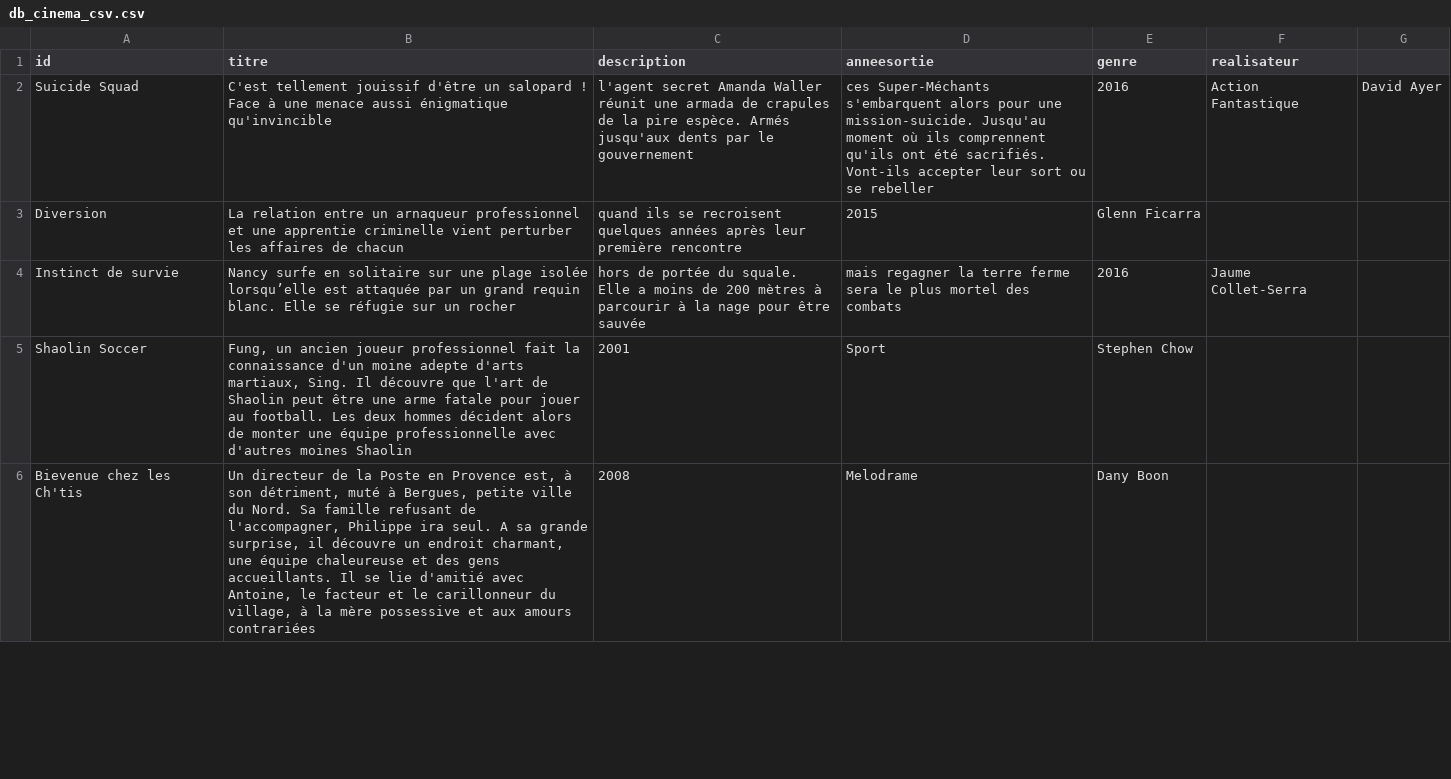
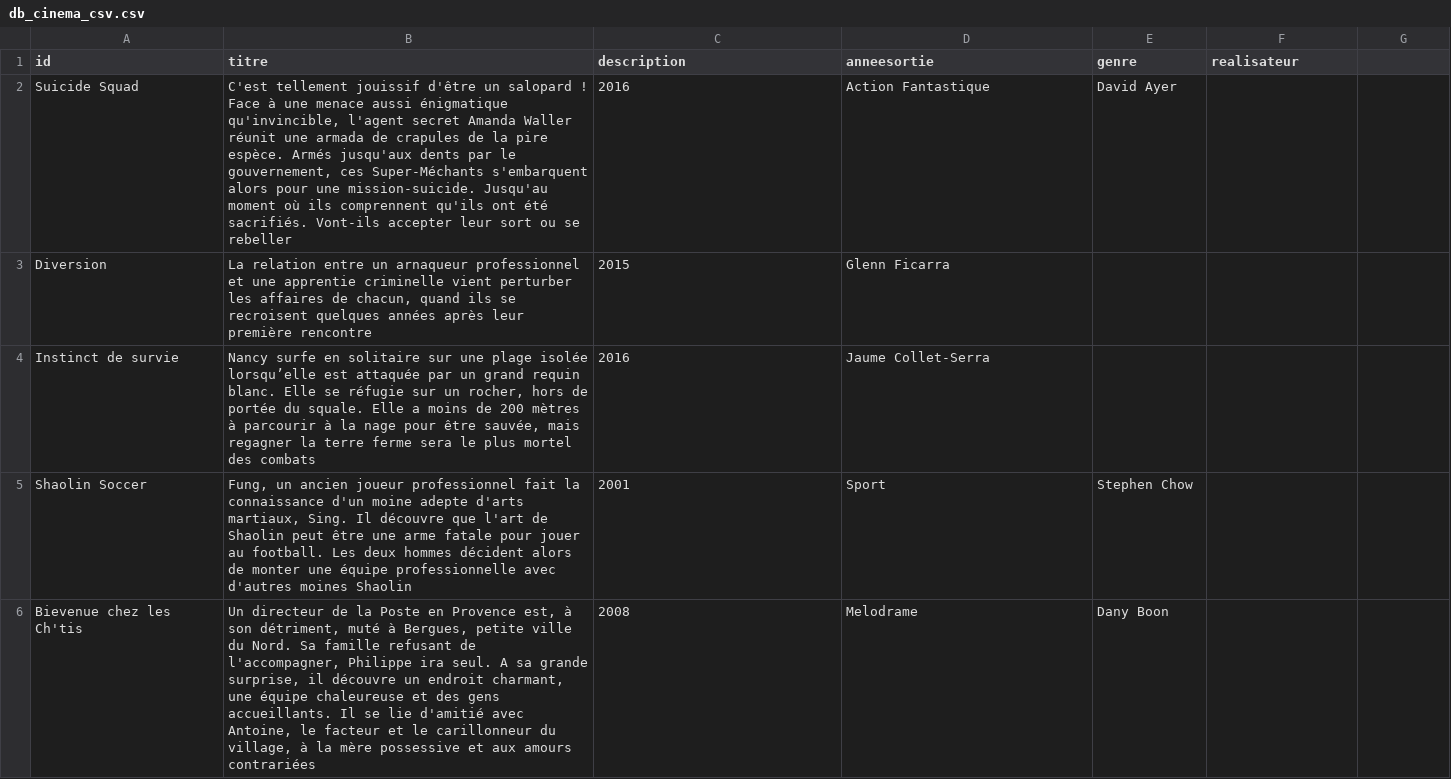
Before and after one commit to Spriinty/filmbiblio, a CSV file: db_cinema_csv.csv, drawn as a sheet; only a part is shown.

Commit message:
ajout quotes fichiers chahrazedd14

```diff
--- a/db_cinema_csv.csv
+++ b/db_cinema_csv.csv
@@ -1,5 +1,5 @@
 "id","titre","description","anneesortie","genre","realisateur"
-Suicide Squad,C'est tellement jouissif d'être un salopard ! Face à une menace aussi énigmatique qu'invincible, l'agent secret Amanda Waller réunit une armada de crapules de la pire espèce. Armés jusqu'aux dents par le gouvernement, ces Super-Méchants s'embarquent alors pour une mission-suicide. Jusqu'au moment où ils comprennent qu'ils ont été sacrifiés. Vont-ils accepter leur sort ou se rebeller,2016 ,Action Fantastique,David Ayer
-Diversion,La relation entre un arnaqueur professionnel et une apprentie criminelle vient perturber les affaires de chacun, quand ils se recroisent quelques années après leur première rencontre,2015 , Glenn Ficarra
-Instinct de survie,Nancy surfe en solitaire sur une plage isolée lorsqu’elle est attaquée par un grand requin blanc. Elle se réfugie sur un rocher, hors de portée du squale. Elle a moins de 200 mètres à parcourir à la nage pour être sauvée, mais regagner la terre ferme sera le plus mortel des combats,2016,Jaume Collet-Serra
+"Suicide Squad","C'est tellement jouissif d'être un salopard ! Face à une menace aussi énigmatique qu'invincible, l'agent secret Amanda Waller réunit une armada de crapules de la pire espèce. Armés jusqu'aux dents par le gouvernement, ces Super-Méchants s'embarquent alors pour une mission-suicide. Jusqu'au moment où ils comprennent qu'ils ont été sacrifiés. Vont-ils accepter leur sort ou se rebeller","2016","Action Fantastique","David Ayer"
+"Diversion","La relation entre un arnaqueur professionnel et une apprentie criminelle vient perturber les affaires de chacun, quand ils se recroisent quelques années après leur première rencontre","2015", "Glenn Ficarra"
+"Instinct de survie","Nancy surfe en solitaire sur une plage isolée lorsqu’elle est attaquée par un grand requin blanc. Elle se réfugie sur un rocher, hors de portée du squale. Elle a moins de 200 mètres à parcourir à la nage pour être sauvée, mais regagner la terre ferme sera le plus mortel des combats","2016","Jaume Collet-Serra"
 "Shaolin Soccer","Fung, un ancien joueur professionnel fait la connaissance d'un moine adepte d'arts martiaux, Sing. Il découvre que l'art de Shaolin peut être une arme fatale pour jouer au football. Les deux hommes décident alors de monter une équipe professionnelle avec d'autres moines Shaolin","2001","Sport","Stephen Chow"
```
